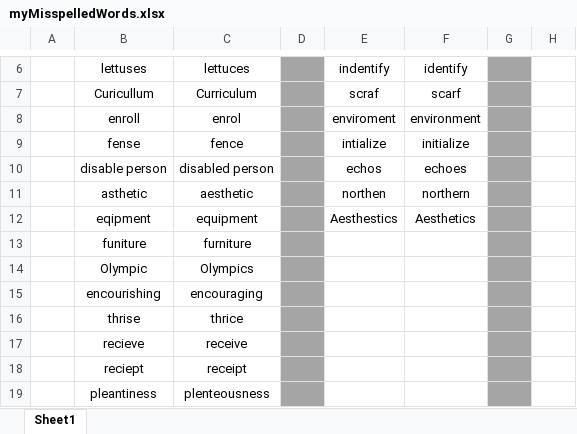
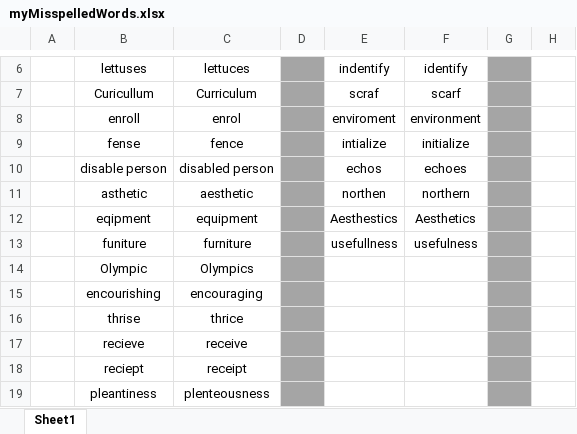
Before and after one commit to nayzinminlwin/IELTS_Practice_Repo, an Excel workbook: myMisspelledWords.xlsx, sheet Sheet1, drawn as a sheet; only a part is shown, gaps mark what is left out; values as stored, in another font and other column widths than the file's, no borders; the diff names each change by its address in the sheet, - before the commit and + after, or states it on an @@ line.

Commit message:
Added Misspelled words.

```diff
--- a/myMisspelledWords.xlsx (sheet Sheet1)
+++ b/myMisspelledWords.xlsx (sheet Sheet1)
-E13: (empty)
+E13: usefullness
-F13: (empty)
+F13: usefulness
```
